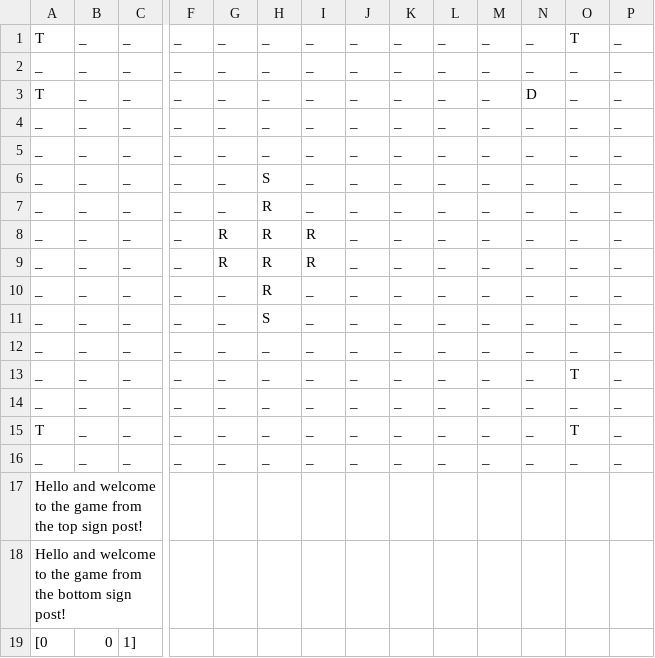
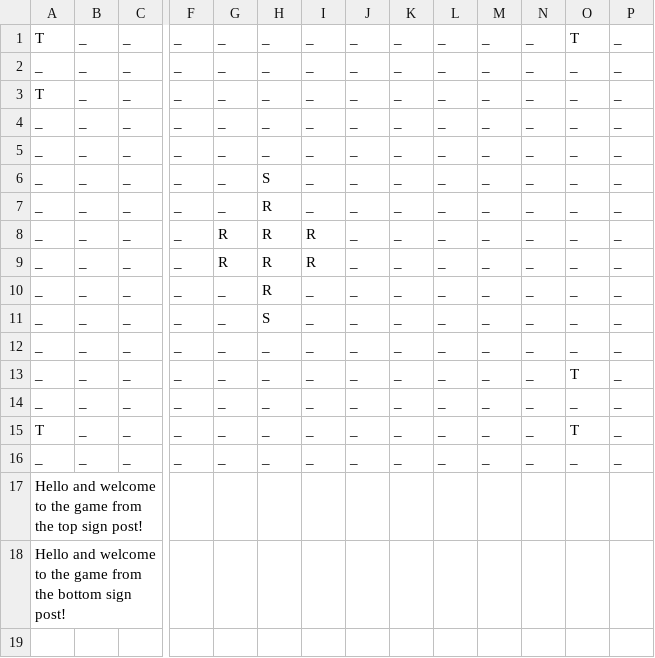
Before and after one commit to Strathcona/Advanced-Python-Game, a CSV file: Text/1,1,1.csv, drawn as a sheet; only a part is shown, gaps mark what is left out; rows hold the shown columns only; the diff names each change by its address in the sheet, - before the commit and + after, or states it on an @@ line.

```diff
--- a/Text/1,1,1.csv
+++ b/Text/1,1,1.csv
-N3: D
+N3: _
-row 19: [0 | 0 | 1]
```
Also changed, not shown: Text/1,0,1.csv, 15 other files.
